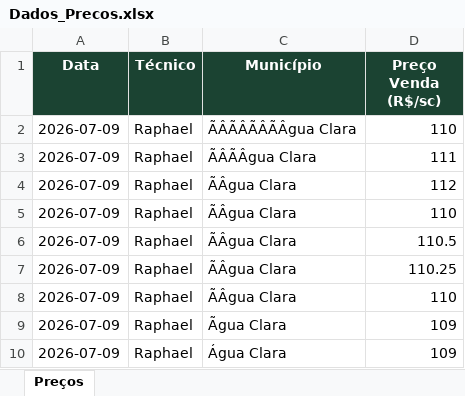
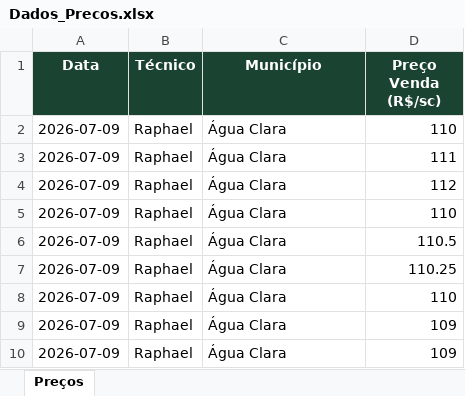
Before and after one commit to economia2-cyber/coletadecustos, an Excel workbook: Dados_Precos.xlsx, sheet Preços, drawn as a sheet; values as stored, in another font and other column widths than the file's, no borders; the diff names each change by its address in the sheet, - before the commit and + after, or states it on an @@ line.

Commit message:
Corrige acentuação corrompida nos municípios

```diff
--- a/Dados_Precos.xlsx (sheet Preços)
+++ b/Dados_Precos.xlsx (sheet Preços)
-C2 (Município): ÃÂÃÂÃÂÃÂgua Clara
+C2 (Município): Água Clara
-C3 (Município): ÃÂÃÂgua Clara
+C3 (Município): Água Clara
-C4:C8 (Município): ÃÂgua Clara
+C4:C8 (Município): Água Clara
-C9 (Município): Ãgua Clara
+C9 (Município): Água Clara
```
